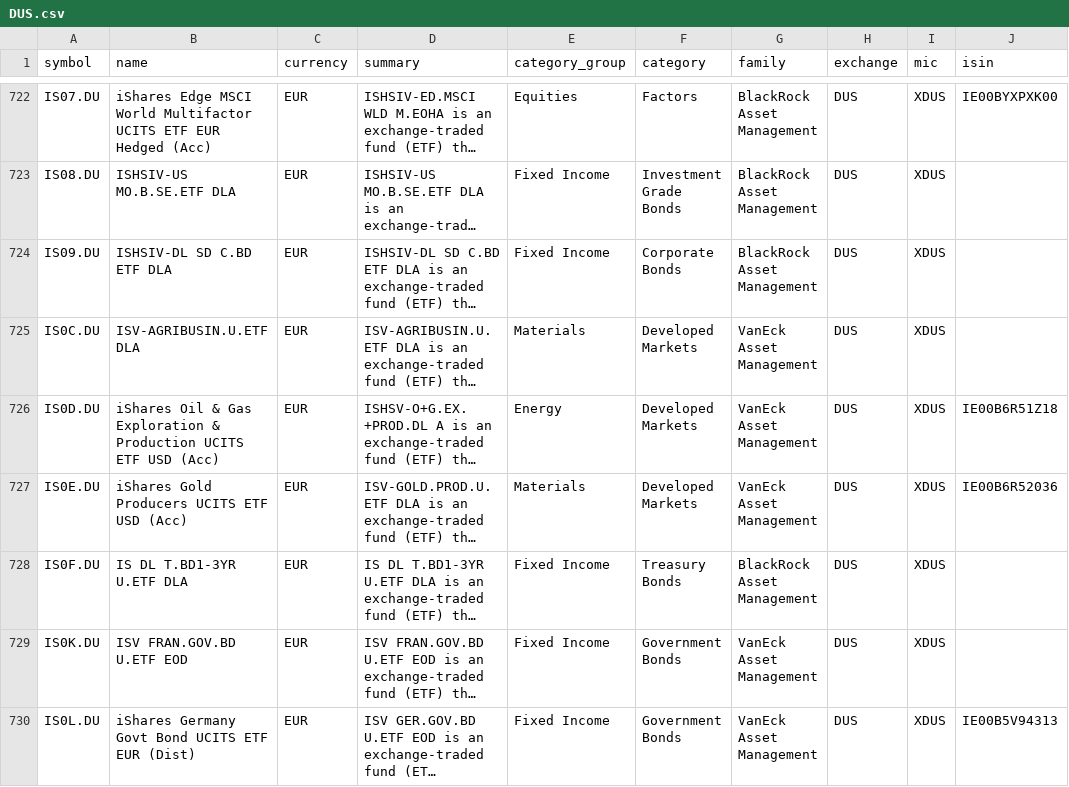
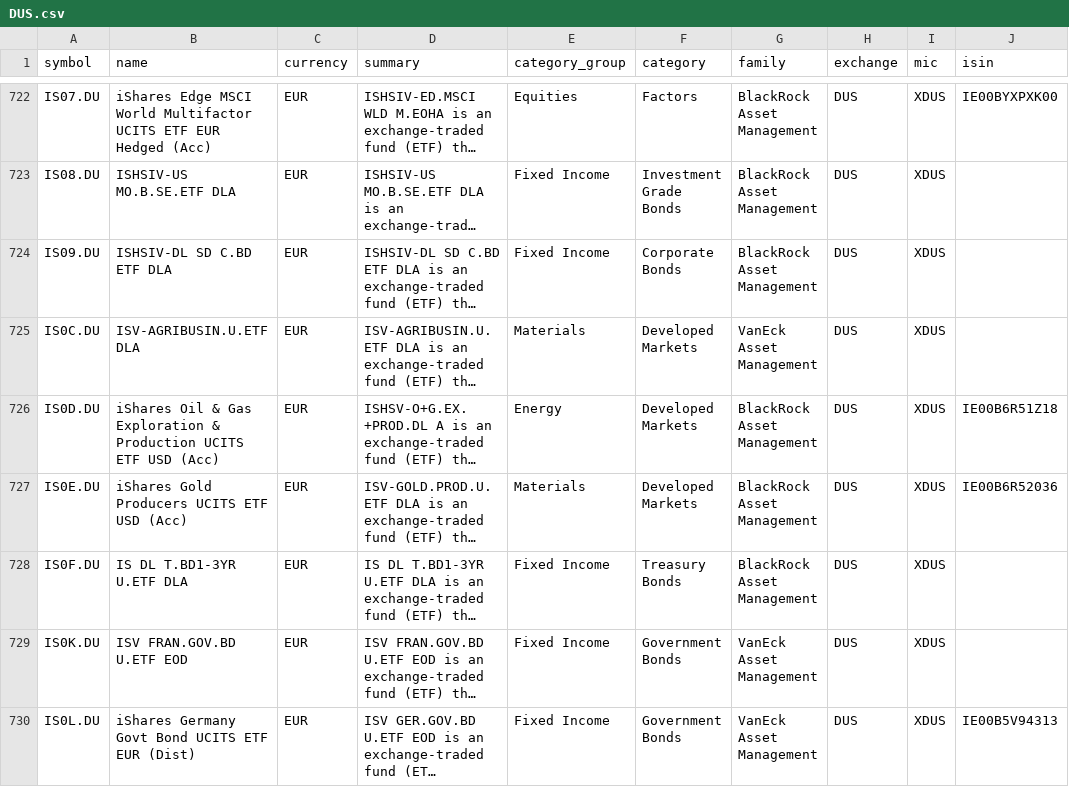
Before and after one commit to JerBouma/FinanceDatabase, a CSV file: database/etfs/DUS.csv, drawn as a sheet; only a part is shown, gaps mark what is left out; long unchanged cells end in …; the diff covers the shown part only; the diff names each change by its address in the sheet, - before the commit and + after, or states it on an @@ line.

```diff
--- a/database/etfs/DUS.csv
+++ b/database/etfs/DUS.csv
-G726:G727 (family): VanEck Asset Management
+G726:G727 (family): BlackRock Asset Management
```
Also changed, not shown: 47 edited cells elsewhere in this file, database/etfs/EBS.csv, database/etfs/MIL.csv, 17 other files.
